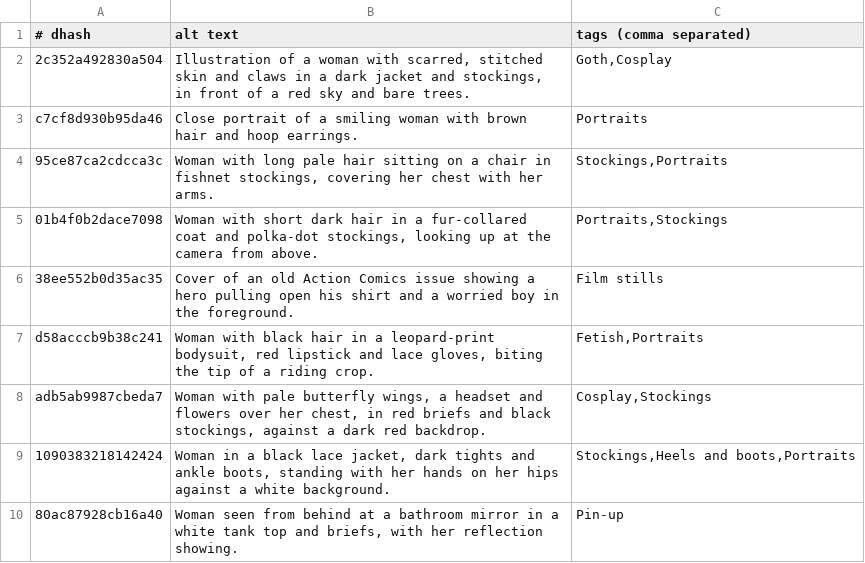
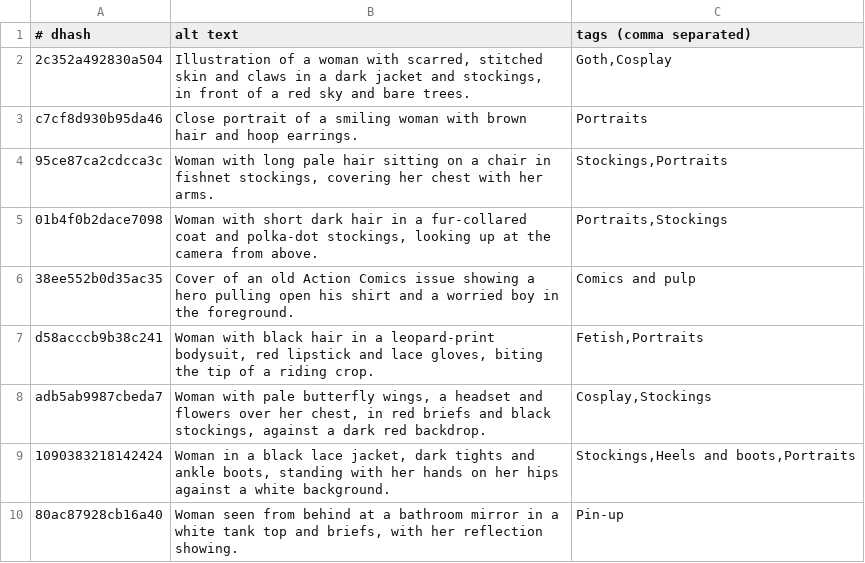
Before and after one commit to impossiblefunky/prurientinterests_me, a TSV file: config/alt-text/batch-03.tsv, drawn as a sheet; only a part is shown; the diff covers the shown part only.

```diff
--- a/config/alt-text/batch-03.tsv
+++ b/config/alt-text/batch-03.tsv
@@ -5,3 +5,3 @@ c7cf8d930b95da46	Close portrait of a smiling woman with brown hair and hoop earr
 01b4f0b2dace7098	Woman with short dark hair in a fur-collared coat and polka-dot stockings, looking up at the camera from above.	Portraits,Stockings
-38ee552b0d35ac35	Cover of an old Action Comics issue showing a hero pulling open his shirt and a worried boy in the foreground.	Film stills
+38ee552b0d35ac35	Cover of an old Action Comics issue showing a hero pulling open his shirt and a worried boy in the foreground.	Comics and pulp
 d58acccb9b38c241	Woman with black hair in a leopard-print bodysuit, red lipstick and lace gloves, biting the tip of a riding crop.	Fetish,Portraits
```
Also changed, not shown: 29 edited cells elsewhere in this file, config/alt-text/batch-01.tsv, config/alt-text/batch-02.tsv, 5 other files.
